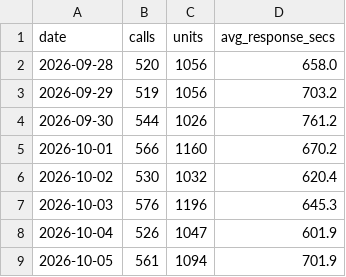
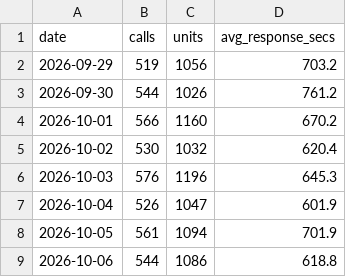
Before and after one commit to nmashiat/911-Pipeline, a CSV file: outputs/daily_summary.csv, drawn as a sheet; removed rows and columns are numbered as before the commit, all else as after; the diff names each change by its address in the sheet, - before the commit and + after, or states it on an @@ line.

```diff
--- a/outputs/daily_summary.csv
+++ b/outputs/daily_summary.csv
-row 2: 2026-09-28 | 520 | 1056 | 658.0
+row 9: 2026-10-06 | 544 | 1086 | 618.8
```
Also changed, not shown: outputs/dq_results.csv, outputs/reconciliation.csv.
